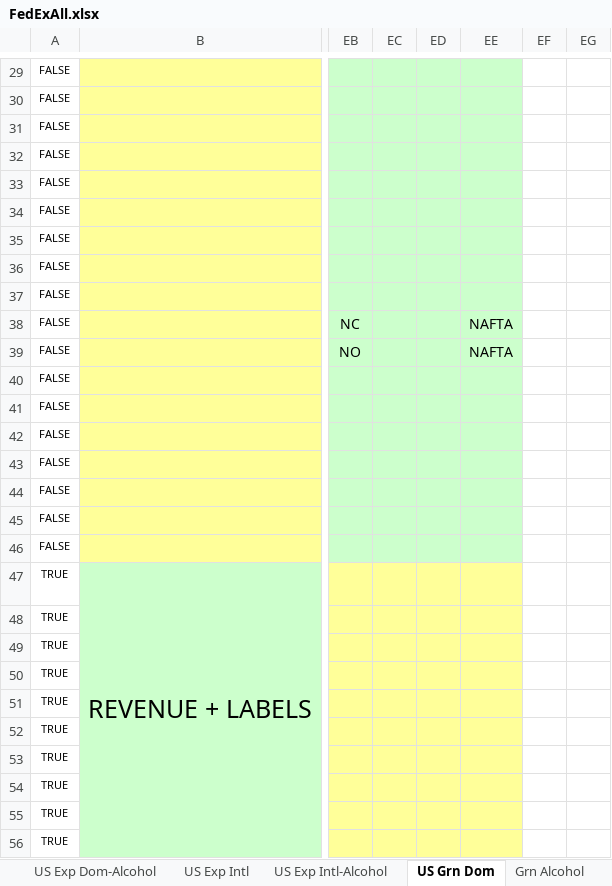
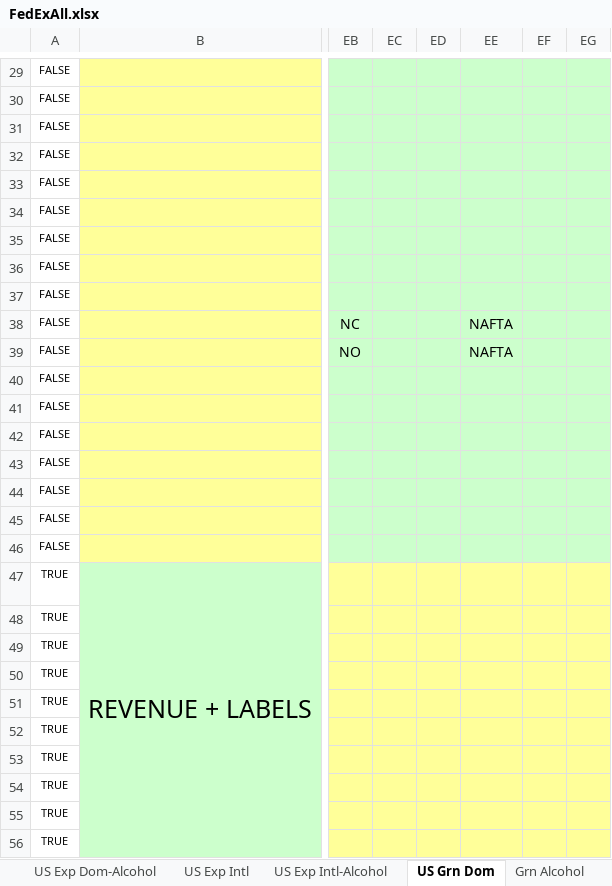
Before and after one commit to dregraham/ShipWorks, an Excel workbook: Code/ShipWorks.Tests.Integration.MSTest/DataSources/FedExAll.xlsx, sheet US Grn Dom, drawn as a sheet; only a part is shown, gaps mark what is left out; values as stored, in another font and other column widths than the file's, no borders; the diff covers the shown part only; the diff names each change by its address in the sheet, - before the commit and + after, or states it on an @@ line.

```diff
--- a/Code/ShipWorks.Tests.Integration.MSTest/DataSources/FedExAll.xlsx (sheet US Grn Dom)
+++ b/Code/ShipWorks.Tests.Integration.MSTest/DataSources/FedExAll.xlsx (sheet US Grn Dom)
-EF29:EG46 fill: none
+EF29:EG46 fill: #CCFFCC
-EF47:EG56 fill: none
+EF47:EG56 fill: #FFFF99
```
Also changed, not shown: 9 edited cells and cell formats elsewhere in this sheet, 3 other files.
